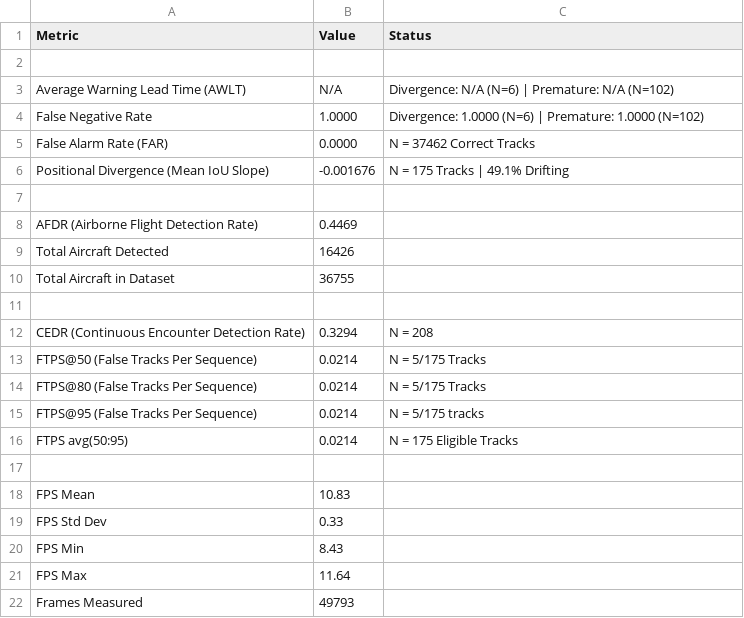
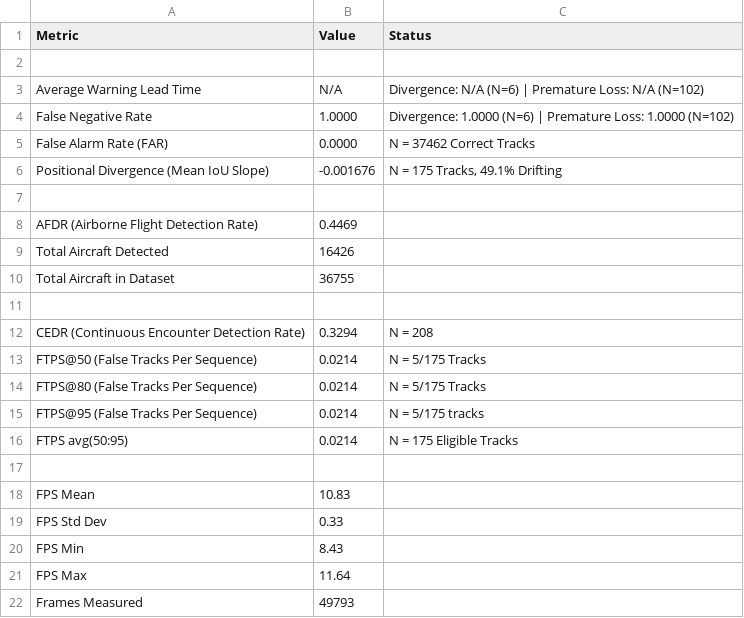
Before and after one commit to MaxB-RnD/Vision-Based-Sense-and-Avoid, a CSV file: results/introspection_module/default/benchmarking_summary_corrupted.csv, drawn as a sheet.

Commit message:
Adding AWLT Median Measurements.

```diff
--- a/results/introspection_module/default/benchmarking_summary_corrupted.csv
+++ b/results/introspection_module/default/benchmarking_summary_corrupted.csv
@@ -2,6 +2,6 @@ Metric,Value,Status
 ,,
-Average Warning Lead Time (AWLT),N/A,Divergence: N/A (N=6) | Premature: N/A (N=102)
-False Negative Rate,1.0000,Divergence: 1.0000 (N=6) | Premature: 1.0000 (N=102)
+Average Warning Lead Time,N/A,Divergence: N/A (N=6) | Premature Loss: N/A (N=102)
+False Negative Rate,1.0000,Divergence: 1.0000 (N=6) | Premature Loss: 1.0000 (N=102)
 False Alarm Rate (FAR),0.0000,N = 37462 Correct Tracks
-Positional Divergence (Mean IoU Slope),-0.001676,N = 175 Tracks | 49.1% Drifting
+Positional Divergence (Mean IoU Slope),-0.001676,"N = 175 Tracks, 49.1% Drifting"
 ,,
```
Also changed, not shown: results/introspection_module/coast_count_threshold/benchmarking_summary_corrupted.csv, results/introspection_module/rolling_confidence_trend/benchmarking_summary_corrupted.csv, 9 other files.
